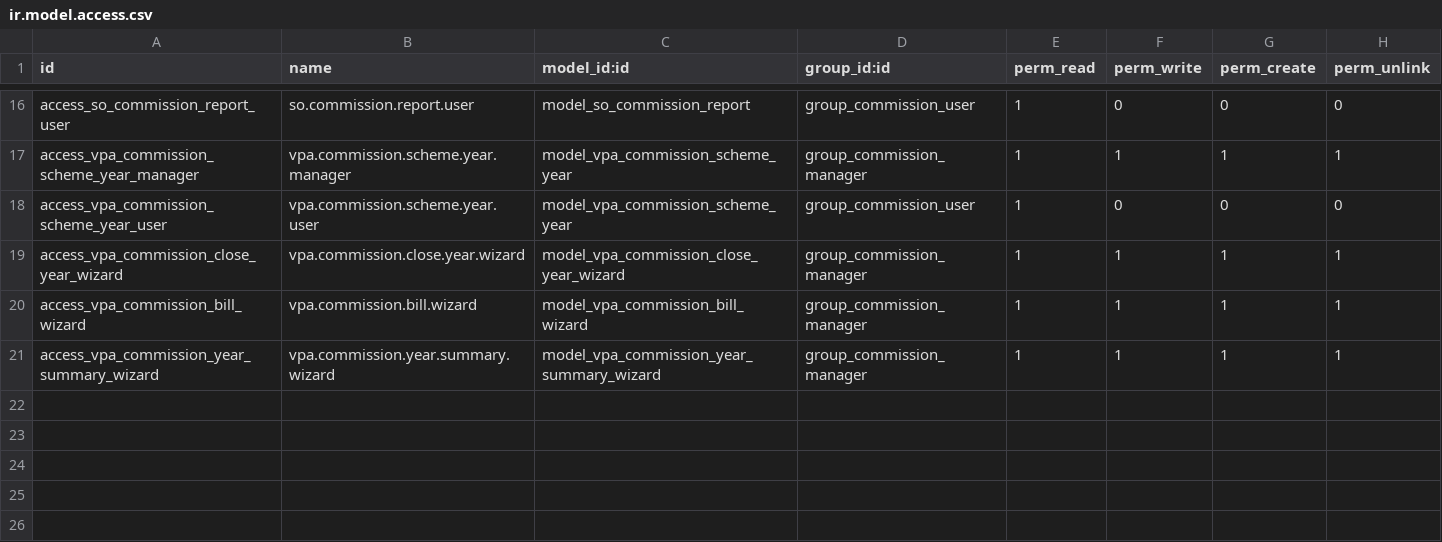
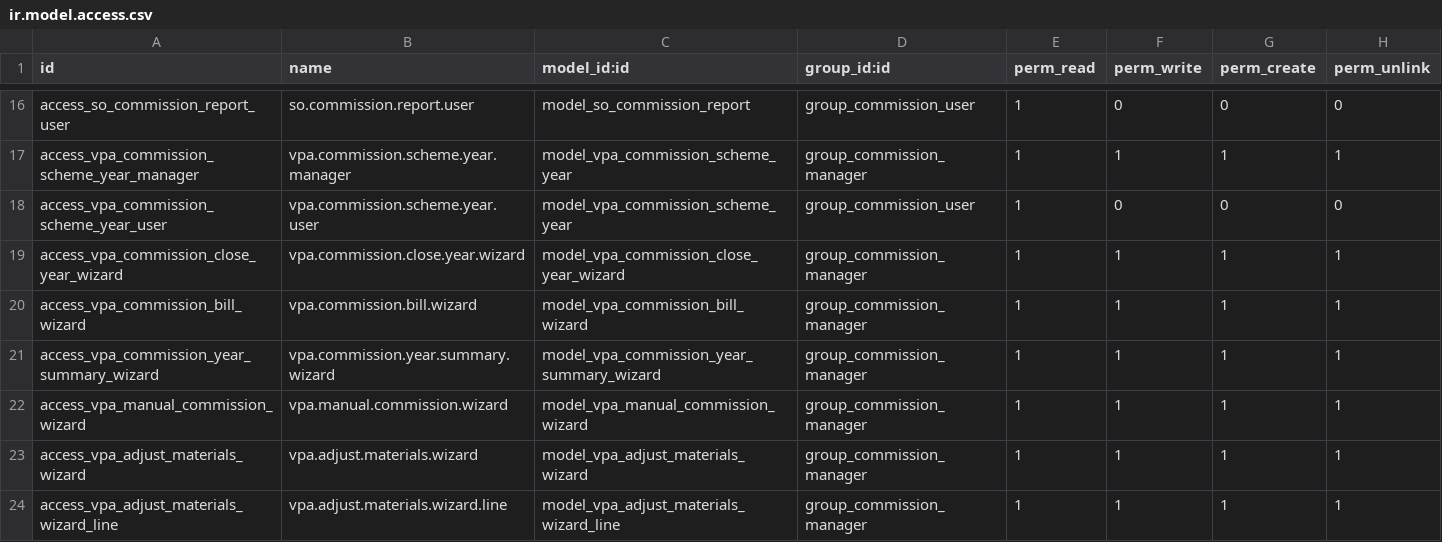
Before and after one commit to GhalaGroup/GhalaGroup, a CSV file: custom_addons/vpa_sales_commission/security/ir.model.access.csv, drawn as a sheet; only a part is shown, gaps mark what is left out.

Commit message:
vpa_sales_commission: add Adjust Materials wizard, manual commission, UI improvements
- Adjust Materials wizard: popup dialog to include/exclude materials with audit log
- Materials tab now read-only with dedicated "Adjust Materials" button
- Manual commission type support with partner/client field
- Show "Paid Via Bill" when payment field is empty but bill exists
- Sale order info fields now editable for manual entries

```diff
--- a/custom_addons/vpa_sales_commission/security/ir.model.access.csv
+++ b/custom_addons/vpa_sales_commission/security/ir.model.access.csv
@@ -21 +21,4 @@ access_vpa_commission_bill_wizard,vpa.commission.bill.wizard,model_vpa_commissio
 access_vpa_commission_year_summary_wizard,vpa.commission.year.summary.wizard,model_vpa_commission_year_summary_wizard,group_commission_manager,1,1,1,1
+access_vpa_manual_commission_wizard,vpa.manual.commission.wizard,model_vpa_manual_commission_wizard,group_commission_manager,1,1,1,1
+access_vpa_adjust_materials_wizard,vpa.adjust.materials.wizard,model_vpa_adjust_materials_wizard,group_commission_manager,1,1,1,1
+access_vpa_adjust_materials_wizard_line,vpa.adjust.materials.wizard.line,model_vpa_adjust_materials_wizard_line,group_commission_manager,1,1,1,1
```
Also changed, not shown: 11 other files.
